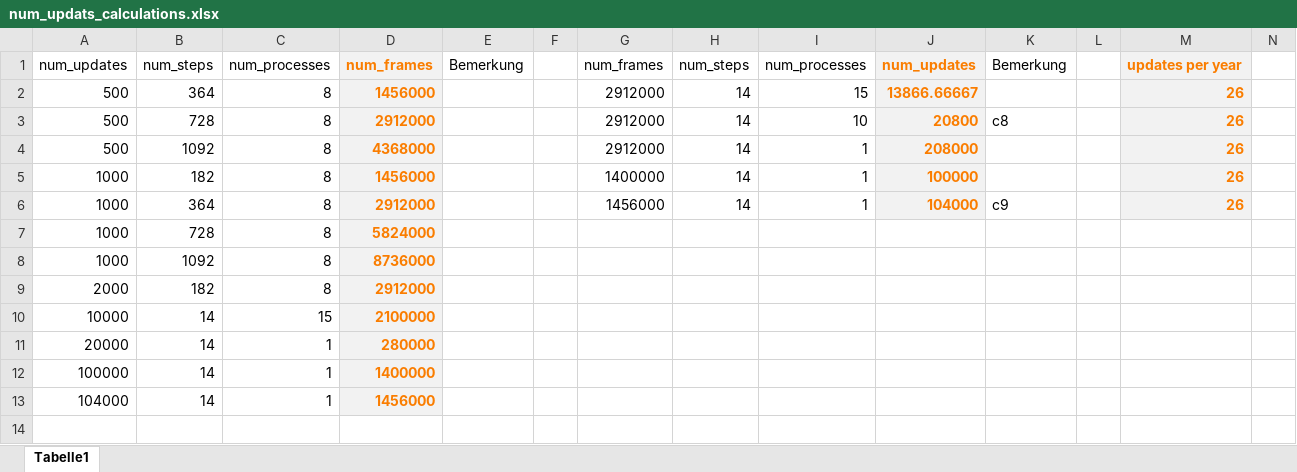
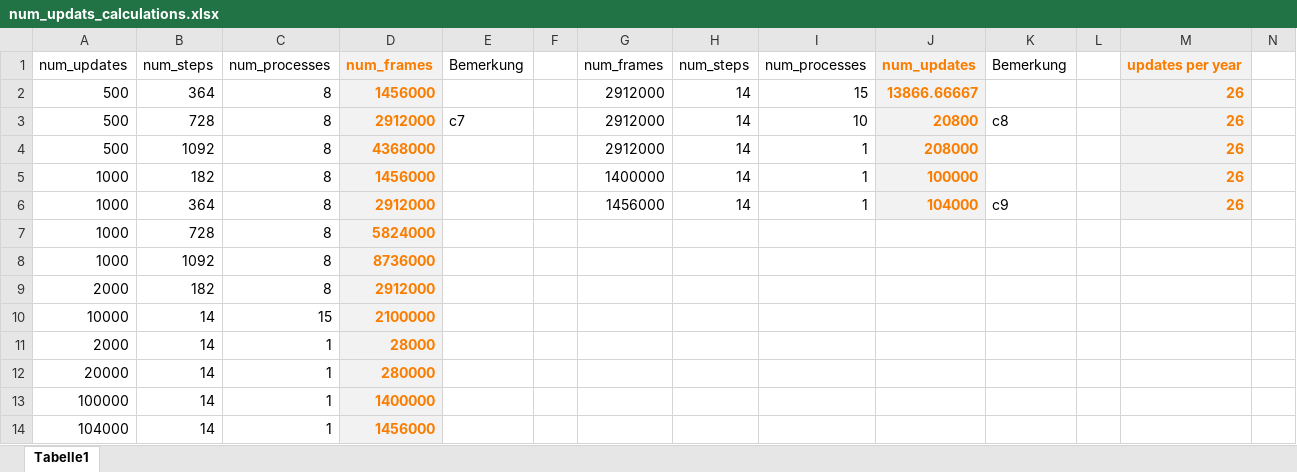
Before and after one commit to InformationSystemsFreiburg/pytorch-a2c-ppo-acktr, an Excel workbook: num_updats_calculations.xlsx, sheet Tabelle1, drawn as a sheet; only a part is shown; values as stored, in another font and other column widths than the file's, no borders; rows hold the shown columns only; the diff names each change by its address in the sheet, - before the commit and + after, or states it on an @@ line.

```diff
--- a/num_updats_calculations.xlsx (sheet Tabelle1)
+++ b/num_updats_calculations.xlsx (sheet Tabelle1)
-E3: (empty)
+E3: c7
+row 11: 2000 | 14 | 1 | 28000
```
Also changed, not shown: 4 other files.
